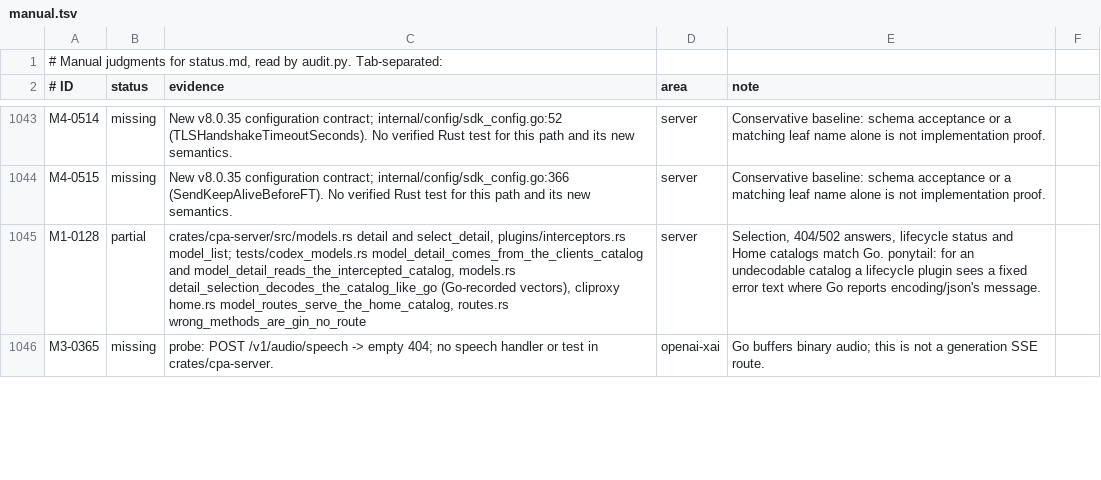
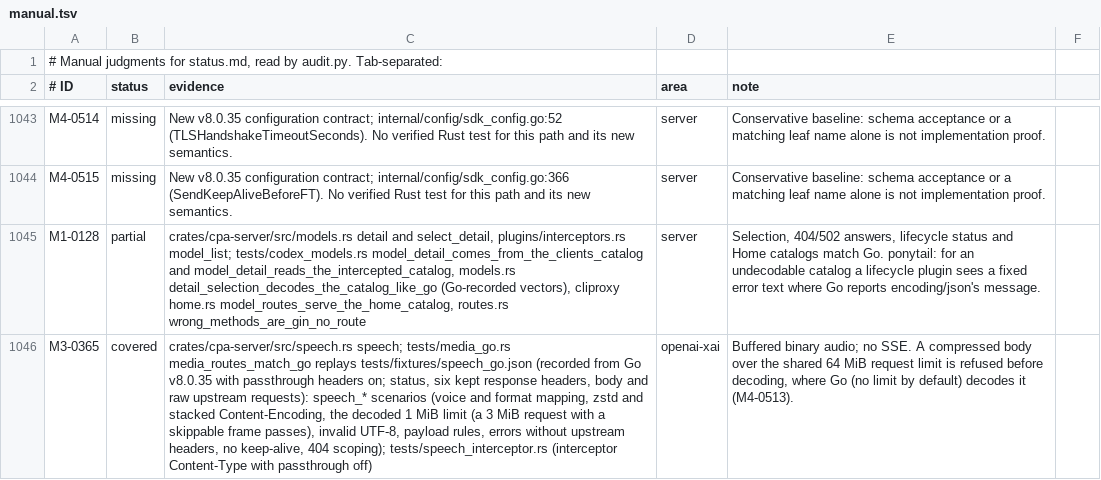
Before and after one commit to DarkEden-coding/sub-api-proxy, a TSV file: docs/parity-audit/manual.tsv, drawn as a sheet; only a part is shown, gaps mark what is left out; the diff covers the shown part only; the diff names each change by its address in the sheet, - before the commit and + after, or states it on an @@ line.

Commit message:
xAI speech: /v1/audio/speech and /v1/tts over Grok TTS (Go 6a853dce, 306c9bd8) (#80)
* xAI speech: /v1/audio/speech and /v1/tts over Grok TTS (Go 6a853dce, 306c9bd8)

The speech handler maps OpenAI speech requests onto xAI's unary /tts body
(voices, formats, 60000-rune limit, 1MB body) and returns the raw audio.
The xAI executor sends it to the official API with payload rules for the
openai protocol; a 404 that names no model problem is request-scoped.
grok-tts and grok-voice-tts-1.0 join the xAI builtins and are refused on
every other route. Route goldens recorded from Go v8.0.35.

* docs: speech routes ported; audit evidence and route probe

* docs: regenerate the parity audit

* docs: regenerate the parity audit

* Speech review fixes: decoded bodies, no error headers, interceptor Content-Type

- Content-Encoding is decoded (handlers.ReadRequestBody) before the 1 MiB check and
  the JSON parse; the route reads at most 2 MiB raw.
- Speech errors write no upstream headers downstream, as Go's statusErr has no
  Headers(); the executor keeps them for classification.
- The audio Content-Type comes from the effective downstream headers: the final
  ones under passthrough, else what interceptors changed.
- Strings keep Go's invalid-UTF-8 treatment; format errors precede the speed
  serialization error; a successful attempt publishes one usage record.
- Goldens re-recorded from Go v8.0.35 with passthrough on, zstd bodies, an error
  with upstream headers and invalid UTF-8; an interceptor test with passthrough off.

* docs: regenerate the parity audit

* docs: regenerate the parity audit

* docs: regenerate the parity audit on master's README (the #79 merge kept a stale copy)

* Speech: no raw body cap; the 1 MiB limit applies after decoding, as in Go

Go reads and decodes the whole body (its global limit is off by default) before the
decoded 1 MiB check, and klauspost/compress discards zstd skippable frames, so a
3 MiB request can decode to a small body. New golden speech_zstd_skippable_3mib
(the drivers prepend the skippable frame, keeping the fixture small). The
intercepted headers are read through a snapshot accessor.

* docs: regenerate the parity audit

* Speech: an identity body over the shared request limit gets Go's 1 MiB answer

Go reads any size by default, so such a body fails its decoded 1 MiB check. A
compressed body past 64 MiB still gets the extractor's error (M4-0513).

* docs: regenerate the parity audit

* docs: regenerate the parity audit

```diff
--- a/docs/parity-audit/manual.tsv
+++ b/docs/parity-audit/manual.tsv
-B1046 (status): missing
+B1046 (status): covered
-C1046 (evidence): probe: POST /v1/audio/speech -> empty 404; no speech handler or test in crates/cpa-server.
+C1046 (evidence): crates/cpa-server/src/speech.rs speech; tests/media_go.rs media_routes_match_go replays tests/fixtures/speech_go.json (recorded from Go v8.0.35 with passthrough headers on; status, six kept response headers, body and raw upstream requests): speech_* scenarios (voice and format mapping, zstd and stacked Content-Encoding, the decoded 1 MiB limit (a 3 MiB request with a skippable frame passes), invalid UTF-8, payload rules, errors without upstream headers, no keep-alive, 404 scoping); tests/speech_interceptor.rs (interceptor Content-Type with passthrough off)
-E1046 (note): Go buffers binary audio; this is not a generation SSE route.
+E1046 (note): Buffered binary audio; no SSE. A compressed body over the shared 64 MiB request limit is refused before decoding, where Go (no limit by default) decodes it (M4-0513).
```
Also changed, not shown: 15 edited cells elsewhere in this file, 24 other files.
